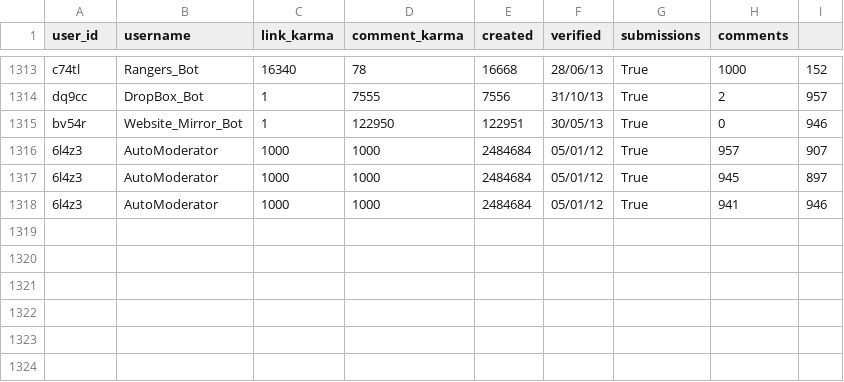
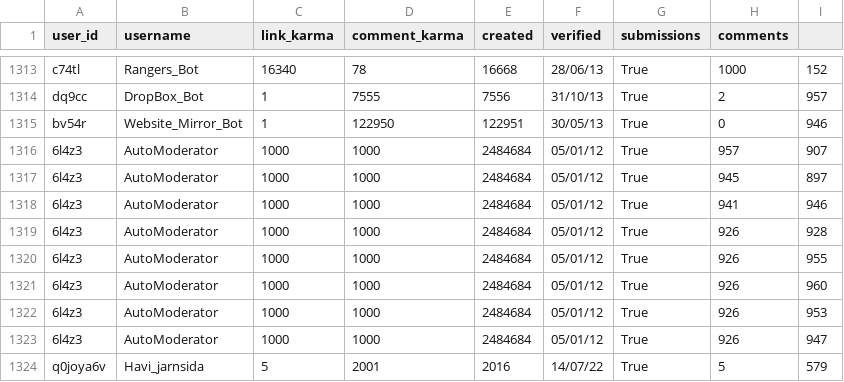
Before and after one commit to Balkirprpl/PBot, a CSV file: database.csv, drawn as a sheet; only a part is shown, gaps mark what is left out.

```diff
--- a/database.csv
+++ b/database.csv
@@ -1318 +1318,7 @@ bv54r,Website_Mirror_Bot,1,122950,122951,30/05/13,True,0,946
 6l4z3,AutoModerator,1000,1000,2484684,05/01/12,True,941,946
+6l4z3,AutoModerator,1000,1000,2484684,05/01/12,True,926,928
+6l4z3,AutoModerator,1000,1000,2484684,05/01/12,True,926,955
+6l4z3,AutoModerator,1000,1000,2484684,05/01/12,True,926,960
+6l4z3,AutoModerator,1000,1000,2484684,05/01/12,True,926,953
+6l4z3,AutoModerator,1000,1000,2484684,05/01/12,True,926,947
+q0joya6v,Havi_jarnsida,5,2001,2016,14/07/22,True,5,579
```
Also changed, not shown: 1 other file.
